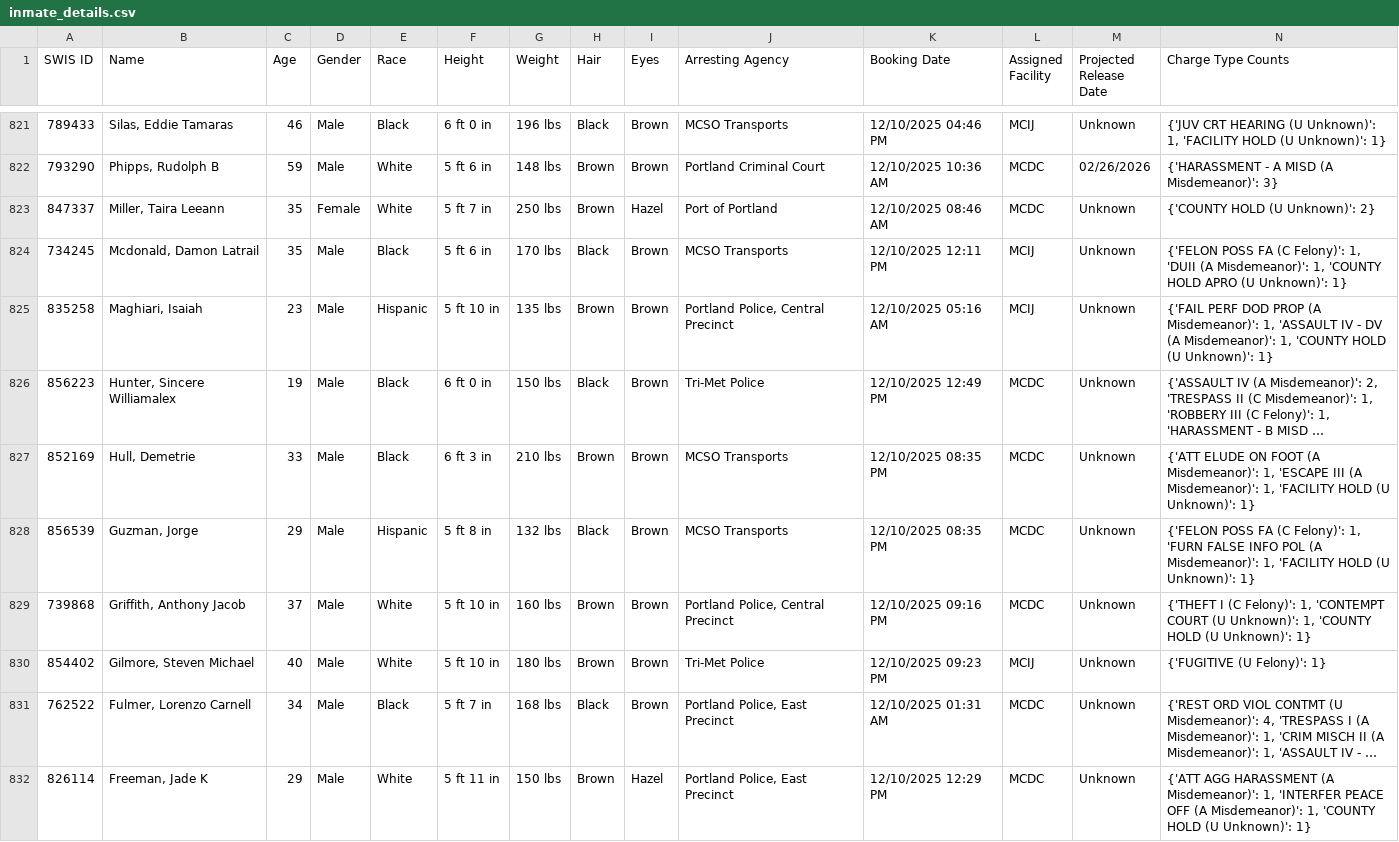
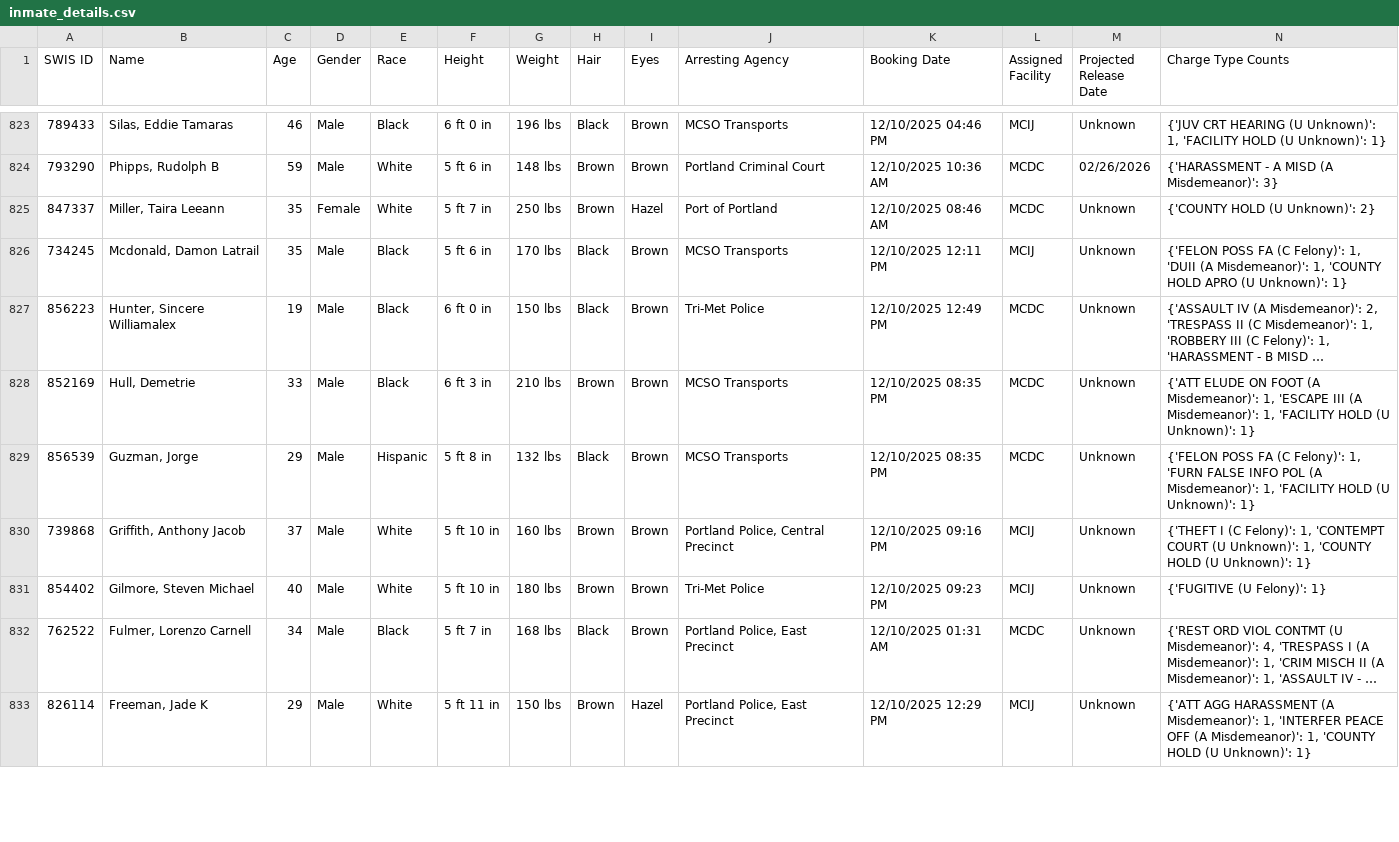
Before and after one commit to NguyenDa18/Portland-Jail-Data-Crawler, a CSV file: csvs/inmate_details.csv, drawn as a sheet; only a part is shown, gaps mark what is left out; long unchanged cells end in …; removed rows and columns are numbered as before the commit, all else as after; the diff covers the shown part only; the diff names each change by its address in the sheet, - before the commit and + after, or states it on an @@ line.

```diff
--- a/csvs/inmate_details.csv
+++ b/csvs/inmate_details.csv
-row 825: 835258 | Maghiari, Isaiah | 23 | Male | Hispanic | 5 ft 10 in | 135 lbs | Brown | Brown | Portland Police, Central Precinct | 12/10/2025 05:16 AM | MCIJ | Unknown | {'FAIL PERF DOD PROP (A Misdemeanor)': 1, 'ASSAULT IV - DV (A Misdemeanor)': 1, 'COUNTY HOLD (U Unknown)': 1}
-L830 (Assigned Facility): MCDC
+L830 (Assigned Facility): MCIJ
-L833 (Assigned Facility): MCDC
+L833 (Assigned Facility): MCIJ
```
Also changed, not shown: 8 added rows, 1 removed row, 3 moved rows and 21 edited cells elsewhere in this file, csvs/inmate_bookings.csv, csvs/inmate_charges.csv.
